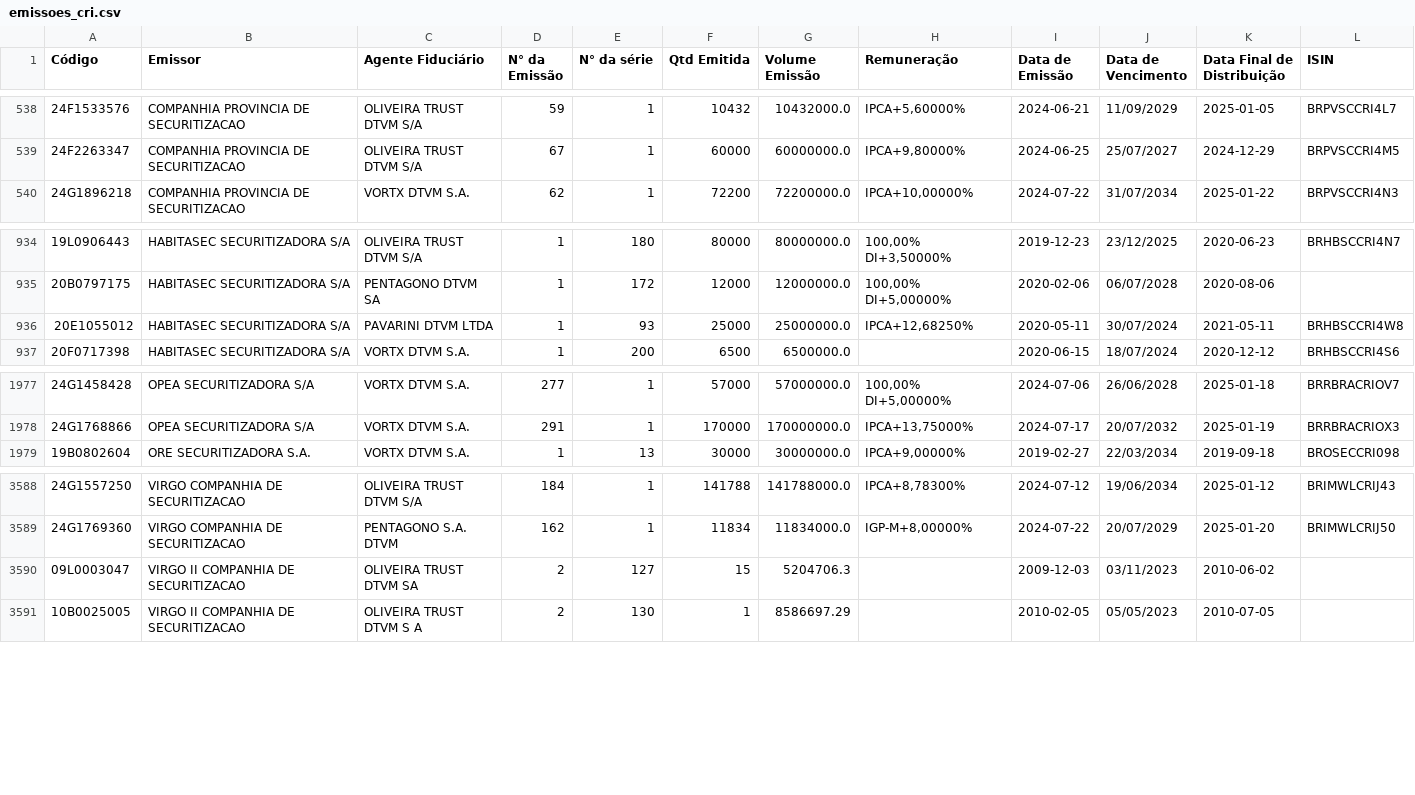
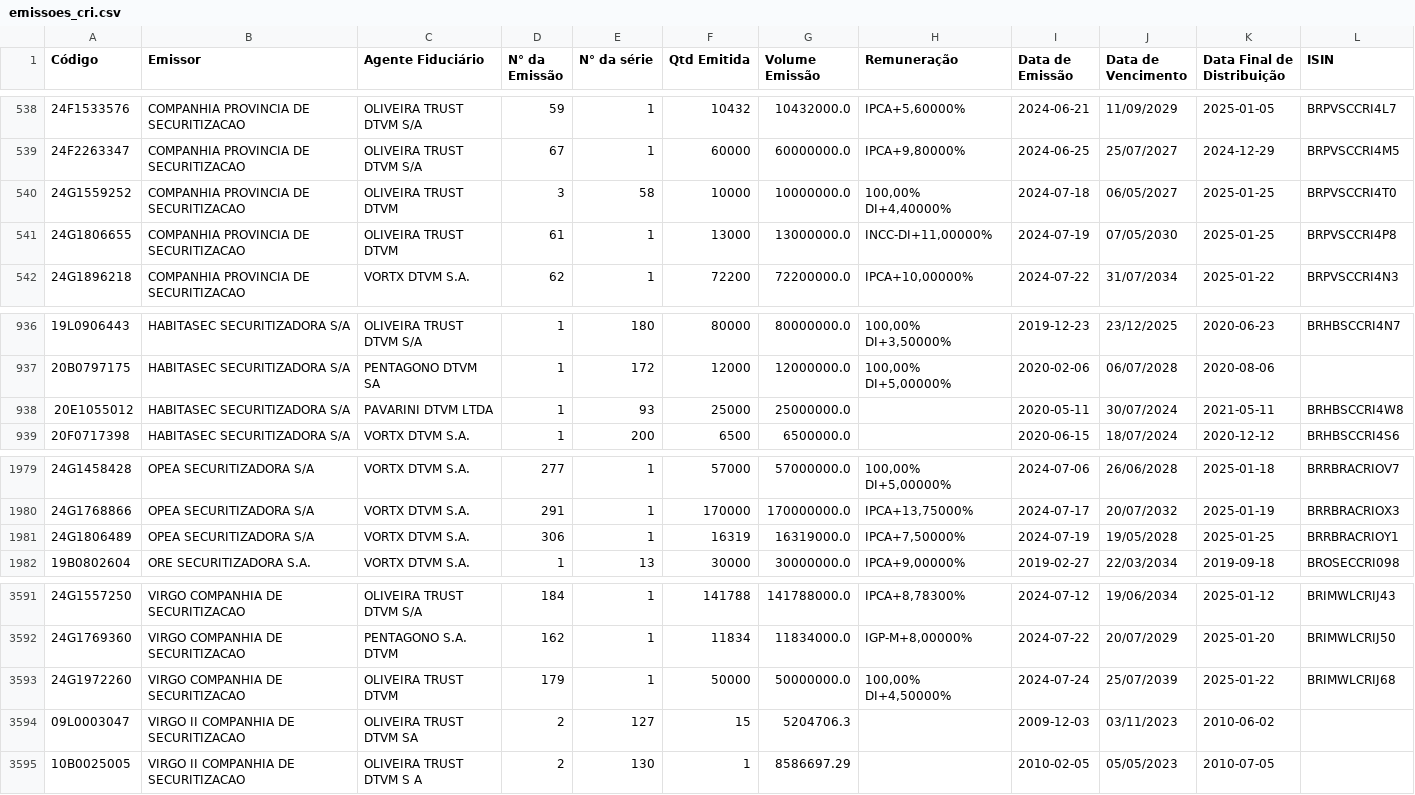
Before and after one commit to moderfla/scraper_cri_cetip, a CSV file: emissoes_cri.csv, drawn as a sheet; only a part is shown, gaps mark what is left out.

```diff
--- a/emissoes_cri.csv
+++ b/emissoes_cri.csv
@@ -539,2 +539,4 @@ Código,Emissor,Agente Fiduciário,N° da Emissão,N° da série,Qtd Emitida,Vol
 24F2263347,COMPANHIA PROVINCIA DE SECURITIZACAO,OLIVEIRA TRUST DTVM S/A,67,1,60000,60000000.0,"IPCA+9,80000%",2024-06-25,25/07/2027,2024-12-29,BRPVSCCRI4M5
+24G1559252,COMPANHIA PROVINCIA DE SECURITIZACAO,OLIVEIRA TRUST DTVM,3,58,10000,10000000.0,"100,00%  DI+4,40000%",2024-07-18,06/05/2027,2025-01-25,BRPVSCCRI4T0
+24G1806655,COMPANHIA PROVINCIA DE SECURITIZACAO,OLIVEIRA TRUST DTVM,61,1,13000,13000000.0,"INCC-DI+11,00000%",2024-07-19,07/05/2030,2025-01-25,BRPVSCCRI4P8
 24G1896218,COMPANHIA PROVINCIA DE SECURITIZACAO,VORTX DTVM S.A.,62,1,72200,72200000.0,"IPCA+10,00000%",2024-07-22,31/07/2034,2025-01-22,BRPVSCCRI4N3
@@ -935,3 +937,3 @@ Código,Emissor,Agente Fiduciário,N° da Emissão,N° da série,Qtd Emitida,Vol
 20B0797175,HABITASEC SECURITIZADORA S/A,PENTAGONO DTVM SA,1,172,12000,12000000.0,"100,00%  DI+5,00000%",2020-02-06,06/07/2028,2020-08-06,
-20E1055012,HABITASEC SECURITIZADORA S/A,PAVARINI DTVM LTDA,1,93,25000,25000000.0,"IPCA+12,68250%",2020-05-11,30/07/2024,2021-05-11,BRHBSCCRI4W8
+20E1055012,HABITASEC SECURITIZADORA S/A,PAVARINI DTVM LTDA,1,93,25000,25000000.0,,2020-05-11,30/07/2024,2021-05-11,BRHBSCCRI4W8
 20F0717398,HABITASEC SECURITIZADORA S/A,VORTX DTVM S.A.,1,200,6500,6500000.0,,2020-06-15,18/07/2024,2020-12-12,BRHBSCCRI4S6
@@ -1978,2 +1980,3 @@ Código,Emissor,Agente Fiduciário,N° da Emissão,N° da série,Qtd Emitida,Vol
 24G1768866,OPEA SECURITIZADORA S/A,VORTX DTVM S.A.,291,1,170000,170000000.0,"IPCA+13,75000%",2024-07-17,20/07/2032,2025-01-19,BRRBRACRIOX3
+24G1806489,OPEA SECURITIZADORA S/A,VORTX DTVM S.A.,306,1,16319,16319000.0,"IPCA+7,50000%",2024-07-19,19/05/2028,2025-01-25,BRRBRACRIOY1
 19B0802604,ORE SECURITIZADORA S.A.,VORTX DTVM S.A.,1,13,30000,30000000.0,"IPCA+9,00000%",2019-02-27,22/03/2034,2019-09-18,BROSECCRI098
@@ -3589,2 +3592,3 @@ Código,Emissor,Agente Fiduciário,N° da Emissão,N° da série,Qtd Emitida,Vol
 24G1769360,VIRGO COMPANHIA DE SECURITIZACAO,PENTAGONO S.A. DTVM,162,1,11834,11834000.0,"IGP-M+8,00000%",2024-07-22,20/07/2029,2025-01-20,BRIMWLCRIJ50
+24G1972260,VIRGO COMPANHIA DE SECURITIZACAO,OLIVEIRA TRUST DTVM,179,1,50000,50000000.0,"100,00%  DI+4,50000%",2024-07-24,25/07/2039,2025-01-22,BRIMWLCRIJ68
 09L0003047,VIRGO II COMPANHIA DE SECURITIZACAO,OLIVEIRA TRUST DTVM SA,2,127,15,5204706.3,,2009-12-03,03/11/2023,2010-06-02,
```
Also changed, not shown: 1 other file.
